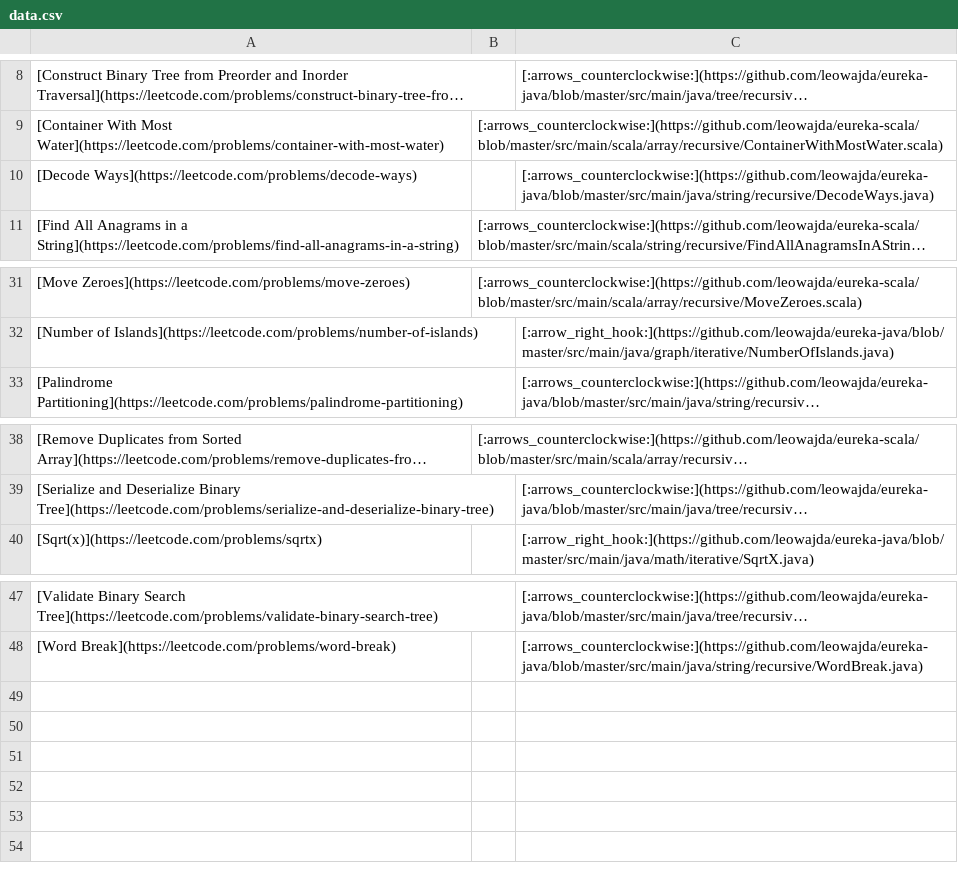
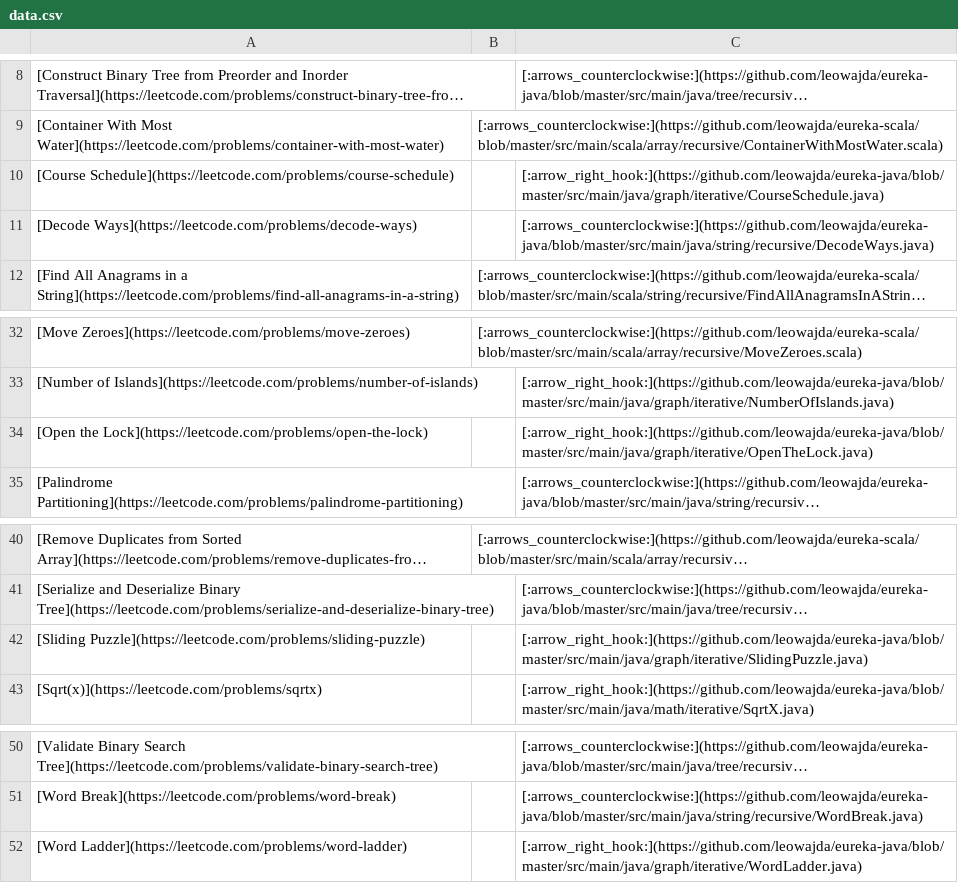
Before and after one commit to leowajda/eureka, a CSV file: content/data.csv, drawn as a sheet; only a part is shown, gaps mark what is left out; long unchanged cells end in …; the diff names each change by its address in the sheet, - before the commit and + after, or states it on an @@ line.

```diff
--- a/content/data.csv
+++ b/content/data.csv
+row 10: [Course Schedule](https://leetcode.com/problems/course-schedule) |  | [:arrow_right_hook:](https://github.com/leowajda/eureka-java/blob/master/src/main/java/graph/iterative/CourseSchedule.java)
+row 34: [Open the Lock](https://leetcode.com/problems/open-the-lock) |  | [:arrow_right_hook:](https://github.com/leowajda/eureka-java/blob/master/src/main/java/graph/iterative/OpenTheLock.java)
+row 42: [Sliding Puzzle](https://leetcode.com/problems/sliding-puzzle) |  | [:arrow_right_hook:](https://github.com/leowajda/eureka-java/blob/master/src/main/java/graph/iterative/SlidingPuzzle.java)
+row 52: [Word Ladder](https://leetcode.com/problems/word-ladder) |  | [:arrow_right_hook:](https://github.com/leowajda/eureka-java/blob/master/src/main/java/graph/iterative/WordLadder.java)
```
Also changed, not shown: 1 other file.
